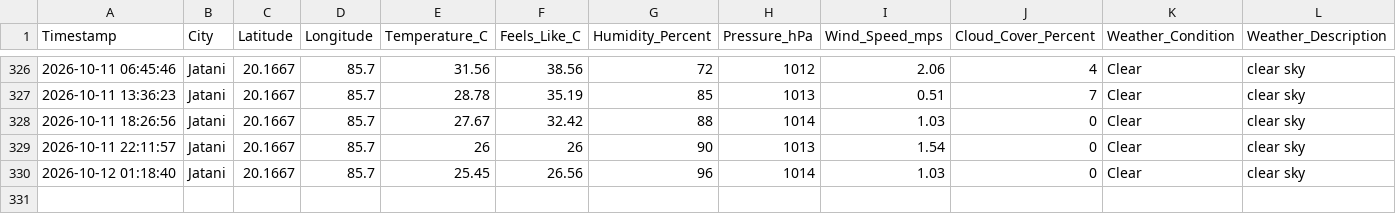
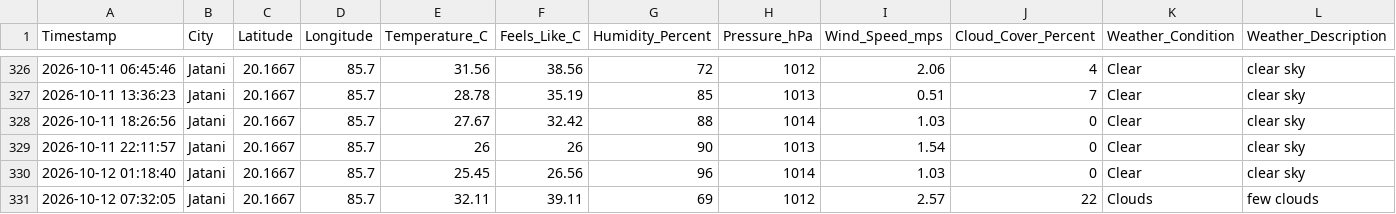
Before and after one commit to biswal-prem-5677/weather-realtime, a CSV file: weather_realtime.csv, drawn as a sheet; only a part is shown, gaps mark what is left out; rows hold the shown columns only; the diff names each change by its address in the sheet, - before the commit and + after, or states it on an @@ line.

```diff
--- a/weather_realtime.csv
+++ b/weather_realtime.csv
+row 331: 2026-10-12 07:32:05 | Jatani | 20.1667 | 85.7 | 32.11 | 39.11 | 69 | 1012 | 2.57 | 22 | Clouds | few clouds
```
